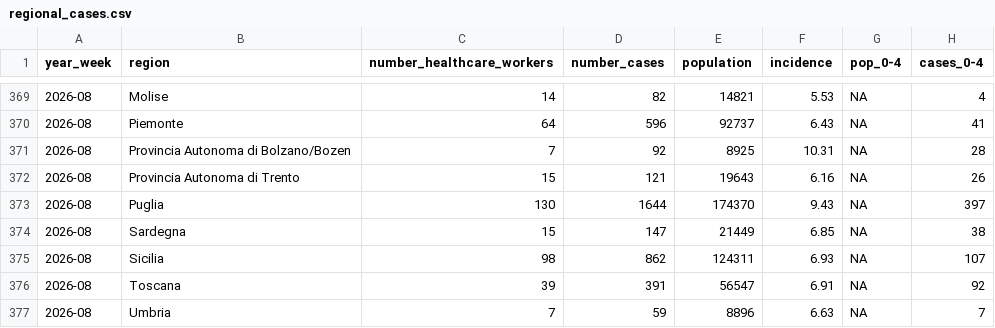
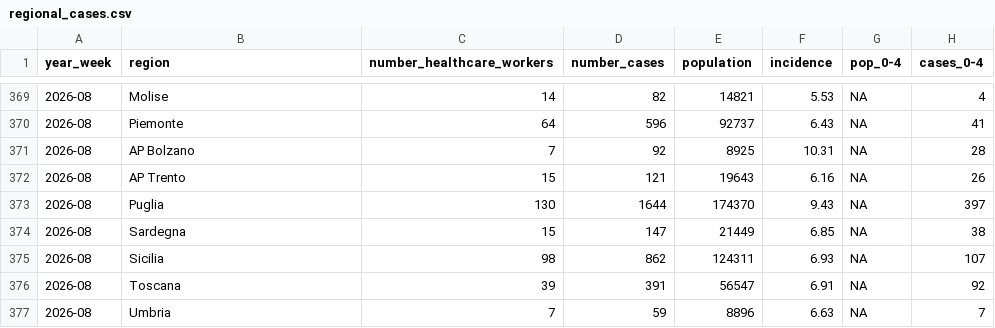
Before and after one commit to fbranda/influnet, a CSV file: flu-season/2025-2026/epidemiological_data/regional_cases.csv, drawn as a sheet; only a part is shown, gaps mark what is left out; the diff names each change by its address in the sheet, - before the commit and + after, or states it on an @@ line.

Commit message:
Add files via upload

```diff
--- a/flu-season/2025-2026/epidemiological_data/regional_cases.csv
+++ b/flu-season/2025-2026/epidemiological_data/regional_cases.csv
-B371 (region): Provincia Autonoma di Bolzano/Bozen
+B371 (region): AP Bolzano
-B372 (region): Provincia Autonoma di Trento
+B372 (region): AP Trento
```
